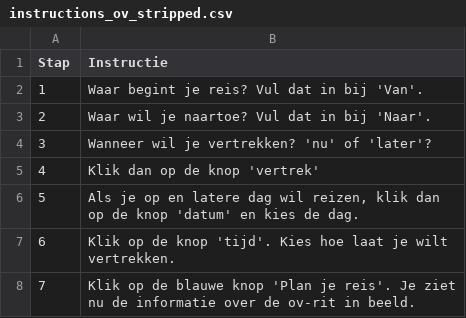
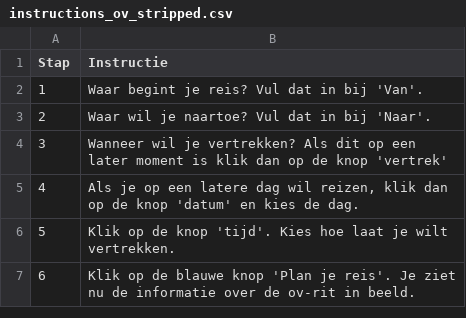
Before and after one commit to fkunneman/IVA_DI, a CSV file: data/opslag_inclusieve_spraakassistent_project/instructions_ov_stripped.csv, drawn as a sheet; removed rows and columns are numbered as before the commit, all else as after; the diff names each change by its address in the sheet, - before the commit and + after, or states it on an @@ line.

```diff
--- a/data/opslag_inclusieve_spraakassistent_project/instructions_ov_stripped.csv
+++ b/data/opslag_inclusieve_spraakassistent_project/instructions_ov_stripped.csv
-B4 (Instructie): …je vertrekken? 'nu' of 'later'?
+B4 (Instructie): …je vertrekken? Als dit op een later moment is klik dan op de knop 'vertrek'
-B5 (Instructie): Klik dan op de knop 'vertrek'
+B5 (Instructie): Als je op een latere dag wil reizen, klik dan op de knop 'datum' en kies de dag.
-row 6: 5 | Als je op en latere dag wil reizen, klik dan op de knop 'datum' en kies de dag.
@@ column A (Stap) renumbered from row 6 down @@
```
Also changed, not shown: data/opslag_inclusieve_spraakassistent_project/Vraag_antwoord_ov_v3.csv, data/opslag_inclusieve_spraakassistent_project/Vraag_antwoord_paspoort.csv, 4 other files.
